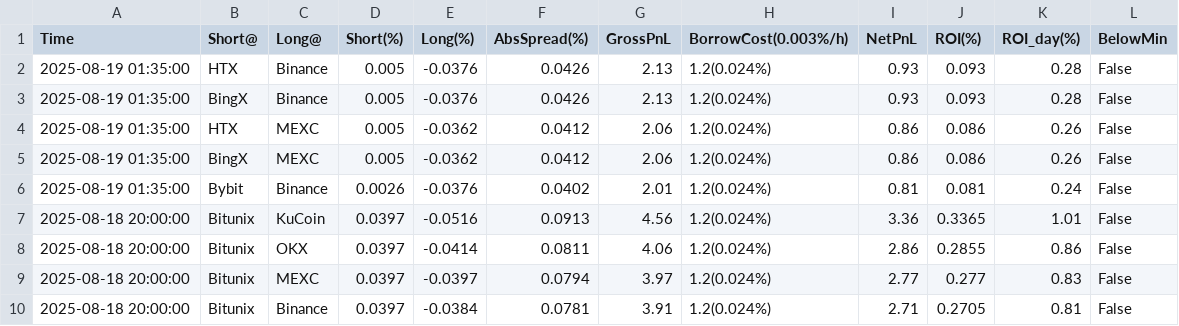
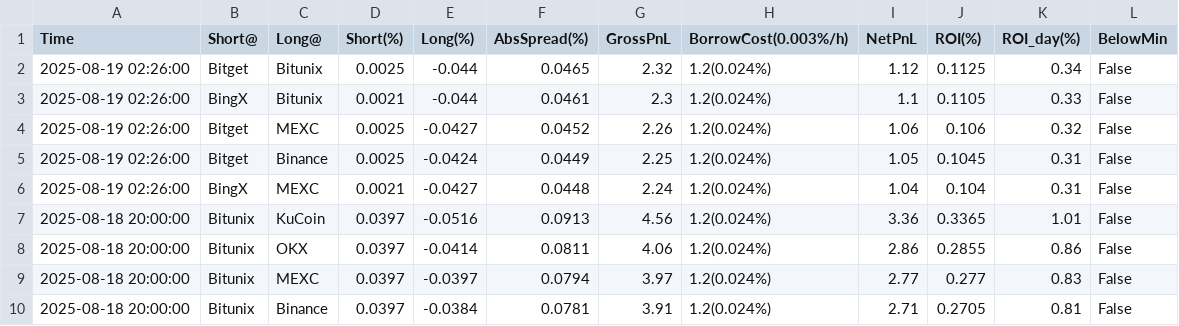
Before and after one commit to aerist123/funding-data, a CSV file: public/data/arb_candidates_HUMA.csv, drawn as a sheet; only a part is shown; removed rows and columns are numbered as before the commit, all else as after; the diff names each change by its address in the sheet, - before the commit and + after, or states it on an @@ line.

```diff
--- a/public/data/arb_candidates_HUMA.csv
+++ b/public/data/arb_candidates_HUMA.csv
-row 2: 2025-08-19 01:35:00 | HTX | Binance | 0.005 | -0.0376 | 0.0426 | 2.13 | 1.2(0.024%) | 0.93 | 0.093 | 0.28 | False
-row 3: 2025-08-19 01:35:00 | BingX | Binance | 0.005 | -0.0376 | 0.0426 | 2.13 | 1.2(0.024%) | 0.93 | 0.093 | 0.28 | False
-row 4: 2025-08-19 01:35:00 | HTX | MEXC | 0.005 | -0.0362 | 0.0412 | 2.06 | 1.2(0.024%) | 0.86 | 0.086 | 0.26 | False
-row 5: 2025-08-19 01:35:00 | BingX | MEXC | 0.005 | -0.0362 | 0.0412 | 2.06 | 1.2(0.024%) | 0.86 | 0.086 | 0.26 | False
-row 6: 2025-08-19 01:35:00 | Bybit | Binance | 0.0026 | -0.0376 | 0.0402 | 2.01 | 1.2(0.024%) | 0.81 | 0.081 | 0.24 | False
+row 2: 2025-08-19 02:26:00 | Bitget | Bitunix | 0.0025 | -0.044 | 0.0465 | 2.32 | 1.2(0.024%) | 1.12 | 0.1125 | 0.34 | False
+row 3: 2025-08-19 02:26:00 | BingX | Bitunix | 0.0021 | -0.044 | 0.0461 | 2.3 | 1.2(0.024%) | 1.1 | 0.1105 | 0.33 | False
+row 4: 2025-08-19 02:26:00 | Bitget | MEXC | 0.0025 | -0.0427 | 0.0452 | 2.26 | 1.2(0.024%) | 1.06 | 0.106 | 0.32 | False
+row 5: 2025-08-19 02:26:00 | Bitget | Binance | 0.0025 | -0.0424 | 0.0449 | 2.25 | 1.2(0.024%) | 1.05 | 0.1045 | 0.31 | False
+row 6: 2025-08-19 02:26:00 | BingX | MEXC | 0.0021 | -0.0427 | 0.0448 | 2.24 | 1.2(0.024%) | 1.04 | 0.104 | 0.31 | False
```
Also changed, not shown: public/data/arb_candidates_BTC.csv, public/data/arb_candidates_CVC.csv, 24 other files.
